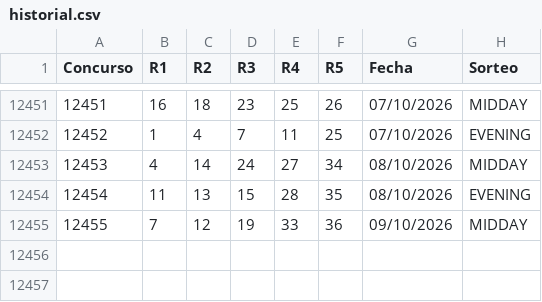
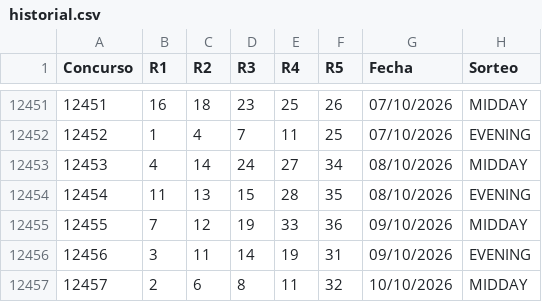
Before and after one commit to vrr6903-dotcom/florida-fantasy5, a CSV file: historial.csv, drawn as a sheet; only a part is shown, gaps mark what is left out; the diff names each change by its address in the sheet, - before the commit and + after, or states it on an @@ line.

```diff
--- a/historial.csv
+++ b/historial.csv
+row 12456: 12456 | 3 | 11 | 14 | 19 | 31 | 09/10/2026 | EVENING
+row 12457: 12457 | 2 | 6 | 8 | 11 | 32 | 10/10/2026 | MIDDAY
```
Also changed, not shown: 8 other files.
